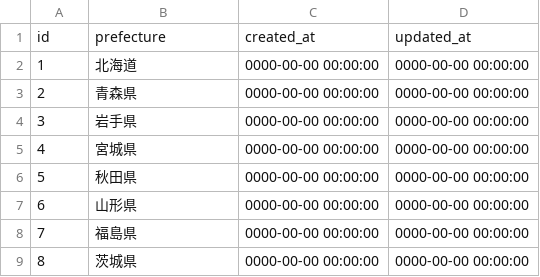
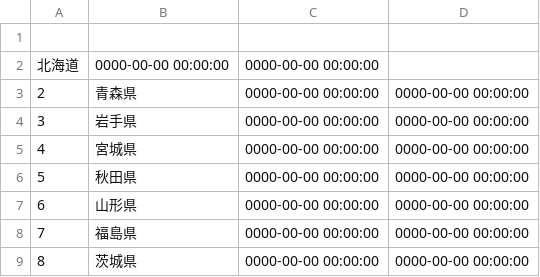
Before and after one commit to takareinhard/freemarket_sample_55, a CSV file: db/prefectures.csv, drawn as a sheet; only a part is shown; removed rows and columns are numbered as before the commit, all else as after; the diff names each change by its address in the sheet, - before the commit and + after, or states it on an @@ line.

```diff
--- a/db/prefectures.csv
+++ b/db/prefectures.csv
-row 1: id | prefecture | created_at | updated_at
+row 1: (empty)
-row 2: 1 | 北海道 | 0000-00-00 00:00:00 | 0000-00-00 00:00:00
+row 2: 北海道 | 0000-00-00 00:00:00 | 0000-00-00 00:00:00
```
Also changed, not shown: 6 other files.
